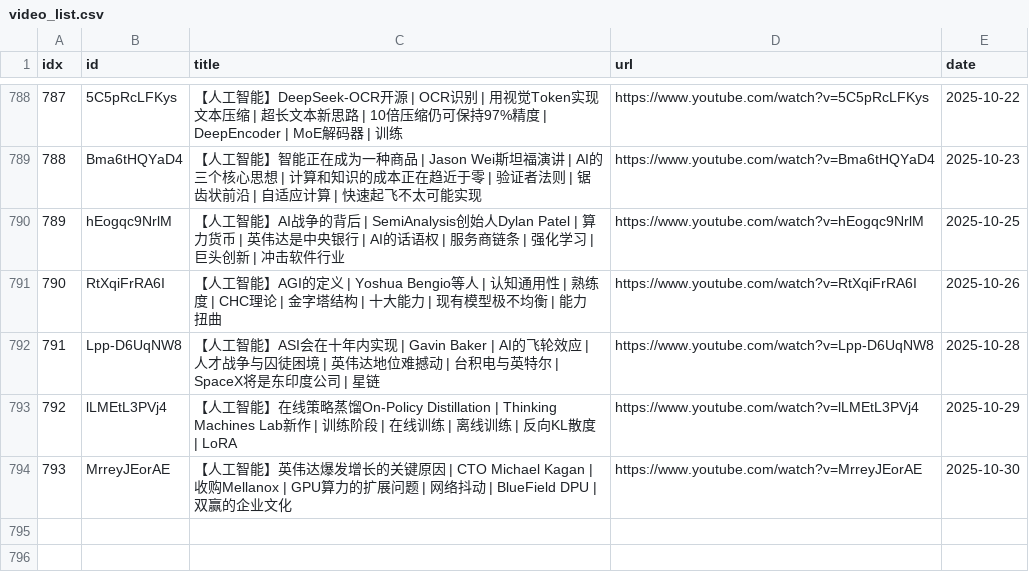
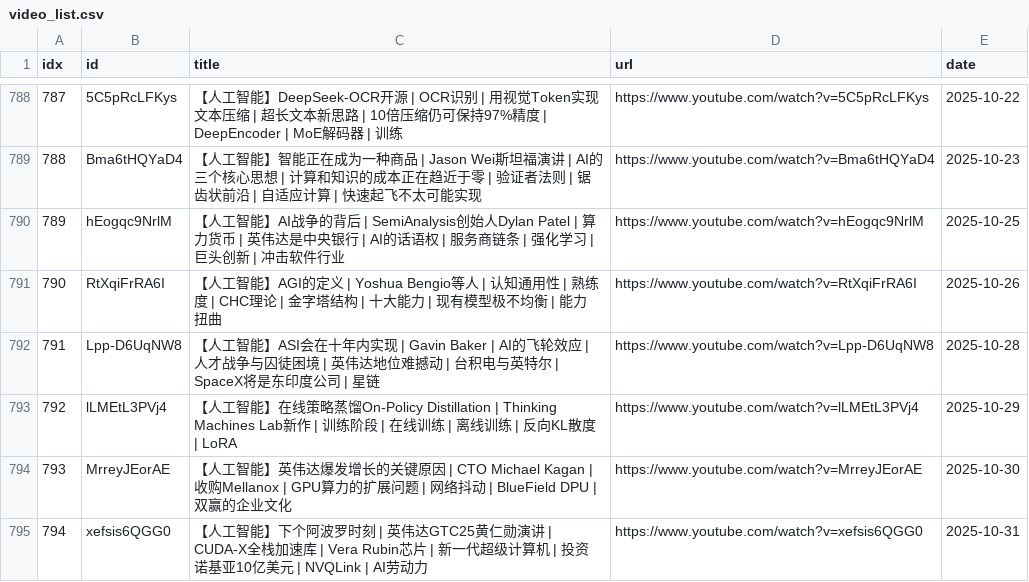
Before and after one commit to sumsjp/BestPartners, a CSV file: src/video_list.csv, drawn as a sheet; only a part is shown, gaps mark what is left out.

```diff
--- a/src/video_list.csv
+++ b/src/video_list.csv
@@ -794 +794,2 @@ idx,id,title,url,date
 793,MrreyJEorAE,【人工智能】英伟达爆发增长的关键原因 | CTO Michael Kagan | 收购Mellanox | GPU算力的扩展问题 | 网络抖动 | BlueField DPU | 双赢的企业文化,https://www.youtube.com/watch?v=MrreyJEorAE,2025-10-30
+794,xefsis6QGG0,【人工智能】下个阿波罗时刻 | 英伟达GTC25黄仁勋演讲 | CUDA-X全栈加速库 | Vera Rubin芯片 | 新一代超级计算机 | 投资诺基亚10亿美元 | NVQLink | AI劳动力,https://www.youtube.com/watch?v=xefsis6QGG0,2025-10-31
```
Also changed, not shown: 4 other files.
